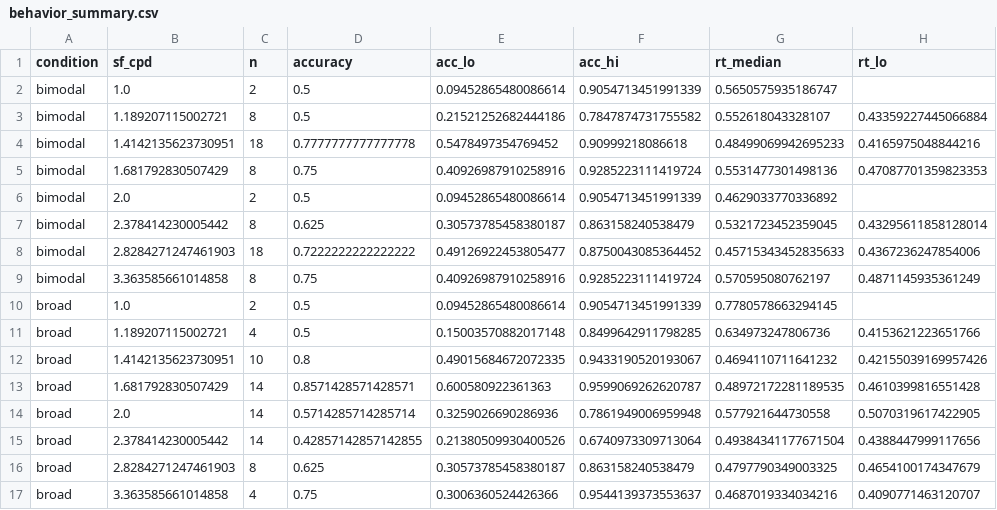
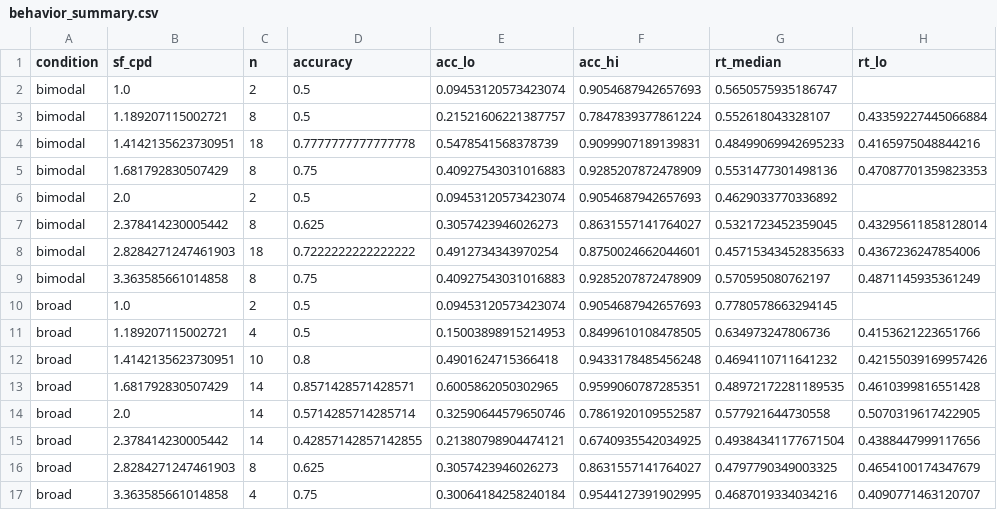
Before and after one commit to Konseptt/sf-uncertainty, a CSV file: figures/example_analysis/behavior_summary.csv, drawn as a sheet; only a part is shown; the diff covers the shown part only; the diff names each change by its address in the sheet, - before the commit and + after, or states it on an @@ line.

```diff
--- a/figures/example_analysis/behavior_summary.csv
+++ b/figures/example_analysis/behavior_summary.csv
-E2 (acc_lo): 0.09452865480086614
+E2 (acc_lo): 0.09453120573423074
-F2 (acc_hi): 0.9054713451991339
+F2 (acc_hi): 0.9054687942657693
-E3 (acc_lo): 0.21521252682444186
+E3 (acc_lo): 0.21521606221387757
-F3 (acc_hi): 0.7847874731755582
+F3 (acc_hi): 0.7847839377861224
-E4 (acc_lo): 0.5478497354769452
+E4 (acc_lo): 0.5478541568378739
-F4 (acc_hi): 0.90999218086618
+F4 (acc_hi): 0.9099907189139831
-E5 (acc_lo): 0.40926987910258916
+E5 (acc_lo): 0.40927543031016883
-F5 (acc_hi): 0.9285223111419724
+F5 (acc_hi): 0.9285207872478909
-E6 (acc_lo): 0.09452865480086614
+E6 (acc_lo): 0.09453120573423074
-F6 (acc_hi): 0.9054713451991339
+F6 (acc_hi): 0.9054687942657693
-E7 (acc_lo): 0.30573785458380187
+E7 (acc_lo): 0.3057423946026273
-F7 (acc_hi): 0.863158240538479
+F7 (acc_hi): 0.8631557141764027
-E8 (acc_lo): 0.49126922453805477
+E8 (acc_lo): 0.4912734343970254
-F8 (acc_hi): 0.8750043085364452
+F8 (acc_hi): 0.8750024662044601
-E9 (acc_lo): 0.40926987910258916
+E9 (acc_lo): 0.40927543031016883
-F9 (acc_hi): 0.9285223111419724
+F9 (acc_hi): 0.9285207872478909
-E10 (acc_lo): 0.09452865480086614
+E10 (acc_lo): 0.09453120573423074
-F10 (acc_hi): 0.9054713451991339
+F10 (acc_hi): 0.9054687942657693
-E11 (acc_lo): 0.15003570882017148
+E11 (acc_lo): 0.15003898915214953
-F11 (acc_hi): 0.8499642911798285
+F11 (acc_hi): 0.8499610108478505
-E12 (acc_lo): 0.49015684672072335
+E12 (acc_lo): 0.4901624715366418
-F12 (acc_hi): 0.9433190520193067
+F12 (acc_hi): 0.9433178485456248
-E13 (acc_lo): 0.600580922361363
+E13 (acc_lo): 0.6005862050302965
-F13 (acc_hi): 0.9599069262620787
+F13 (acc_hi): 0.9599060787285351
-E14 (acc_lo): 0.3259026690286936
+E14 (acc_lo): 0.32590644579650746
-F14 (acc_hi): 0.7861949006959948
+F14 (acc_hi): 0.7861920109552587
-E15 (acc_lo): 0.21380509930400526
+E15 (acc_lo): 0.21380798904474121
-F15 (acc_hi): 0.6740973309713064
+F15 (acc_hi): 0.6740935542034925
-E16 (acc_lo): 0.30573785458380187
+E16 (acc_lo): 0.3057423946026273
-F16 (acc_hi): 0.863158240538479
+F16 (acc_hi): 0.8631557141764027
-E17 (acc_lo): 0.3006360524426366
+E17 (acc_lo): 0.30064184258240184
-F17 (acc_hi): 0.9544139373553637
+F17 (acc_hi): 0.9544127391902995
```
Also changed, not shown: 48 edited cells elsewhere in this file, example_data/orientation/sub-demo01_ses-1/trials.csv, example_data/orientation/sub-demo02_ses-1/trials.csv, 11 other files.
